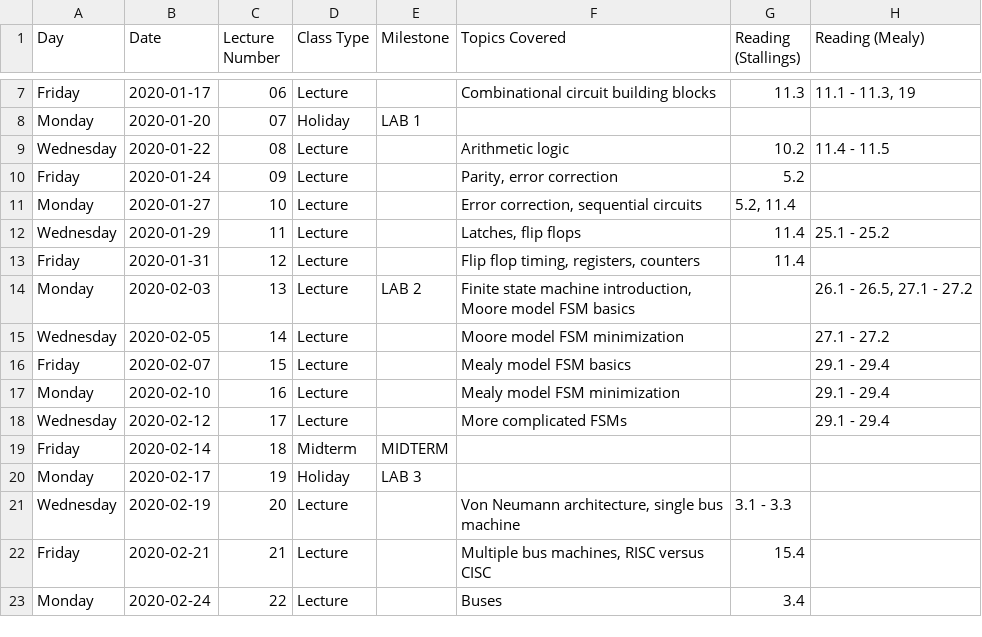
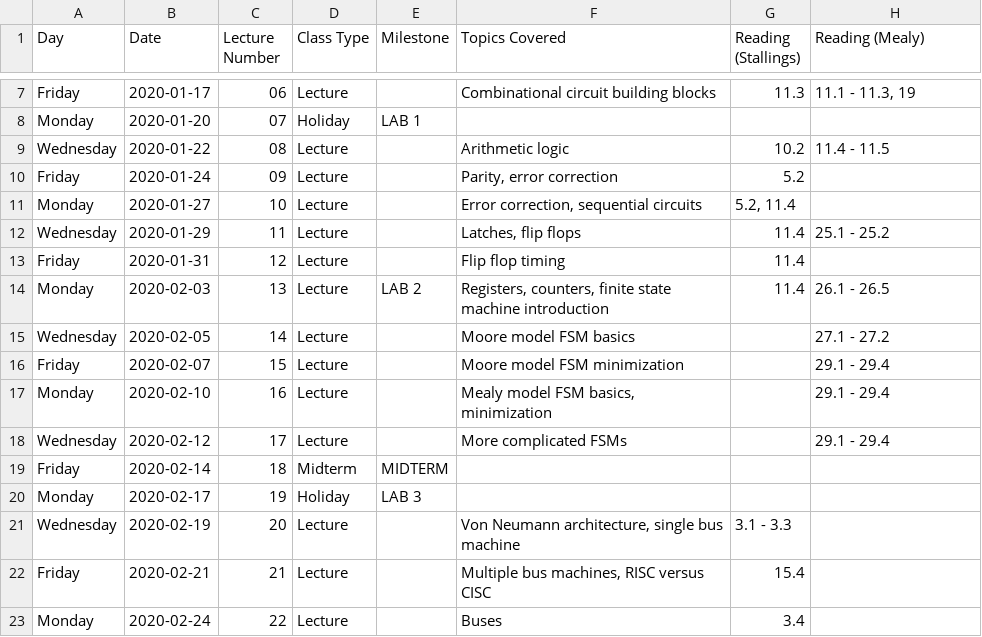
Before and after one commit to jlperona-teaching/ecs154a-winter20, a CSV file: syllabus/schedule.csv, drawn as a sheet; only a part is shown, gaps mark what is left out.

Commit message:
Upload lecture notes 12, update schedule

```diff
--- a/syllabus/schedule.csv
+++ b/syllabus/schedule.csv
@@ -12,7 +12,7 @@ Monday,2020-01-27,10,Lecture,,"Error correction, sequential circuits","5.2, 11.4
 Wednesday,2020-01-29,11,Lecture,,"Latches, flip flops",11.4,25.1 - 25.2
-Friday,2020-01-31,12,Lecture,,"Flip flop timing, registers, counters",11.4,
-Monday,2020-02-03,13,Lecture,LAB 2,"Finite state machine introduction, Moore model FSM basics",,"26.1 - 26.5, 27.1 - 27.2"
-Wednesday,2020-02-05,14,Lecture,,Moore model FSM minimization,,27.1 - 27.2
-Friday,2020-02-07,15,Lecture,,Mealy model FSM basics,,29.1 - 29.4
-Monday,2020-02-10,16,Lecture,,Mealy model FSM minimization,,29.1 - 29.4
+Friday,2020-01-31,12,Lecture,,Flip flop timing,11.4,
+Monday,2020-02-03,13,Lecture,LAB 2,"Registers, counters, finite state machine introduction",11.4,26.1 - 26.5
+Wednesday,2020-02-05,14,Lecture,,Moore model FSM basics,,27.1 - 27.2
+Friday,2020-02-07,15,Lecture,,Moore model FSM minimization,,29.1 - 29.4
+Monday,2020-02-10,16,Lecture,,"Mealy model FSM basics, minimization",,29.1 - 29.4
 Wednesday,2020-02-12,17,Lecture,,More complicated FSMs,,29.1 - 29.4
```
Also changed, not shown: 1 other file.
